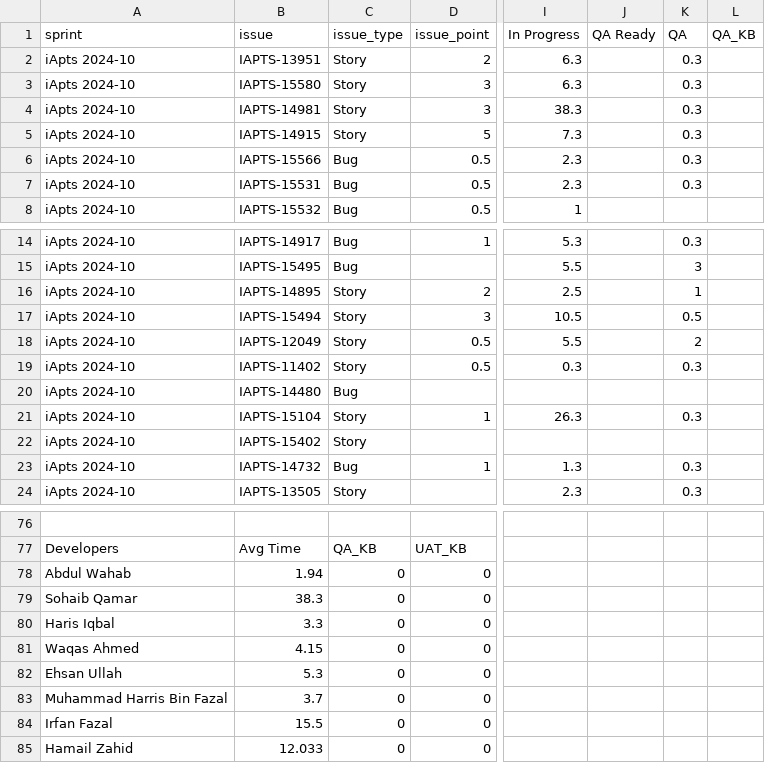
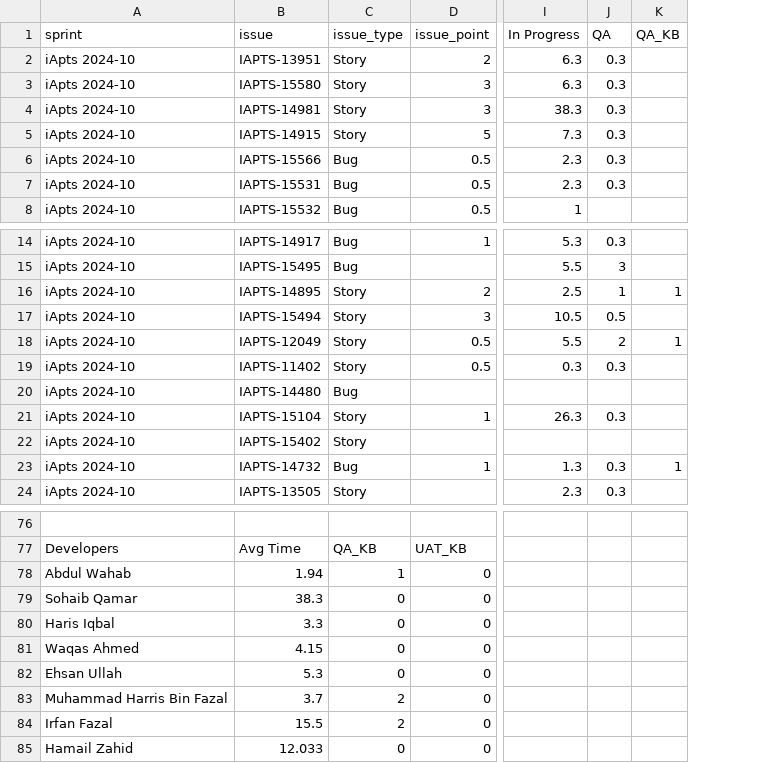
Before and after one commit to RajaRehman054/jira-iApart, a CSV file: output/iApts.csv, drawn as a sheet; only a part is shown, gaps mark what is left out; removed rows and columns are numbered as before the commit, all else as after; the diff covers the shown part only; the diff names each change by its address in the sheet, - before the commit and + after, or states it on an @@ line.

```diff
--- a/output/iApts.csv
+++ b/output/iApts.csv
-column J (QA Ready), empty
-K16 (QA_KB): (empty)
+K16 (QA_KB): 1
-K18 (QA_KB): (empty)
+K18 (QA_KB): 1
-K23 (QA_KB): (empty)
+K23 (QA_KB): 1
-C78 (issue_type): 0
+C78 (issue_type): 1
-C83:C84 (issue_type): 0
+C83:C84 (issue_type): 2
```
Also changed, not shown: 2 edited cells elsewhere in this file, 1 other file.
